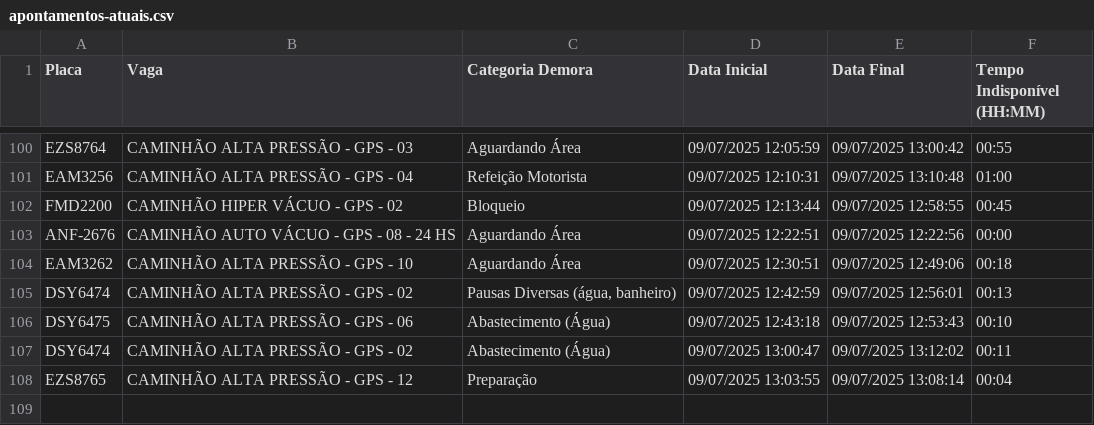
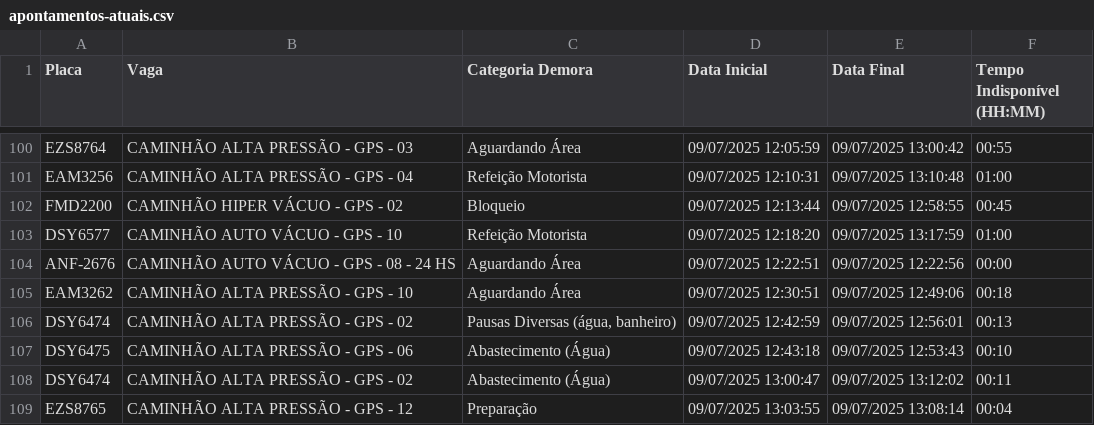
Before and after one commit to GrupoGps-Mecanizada/Banco-De-Dados, a CSV file: Apontamentos/apontamentos-atuais.csv, drawn as a sheet; only a part is shown, gaps mark what is left out.

Commit message:
🔄 Auto-refresh 28: 09/07/2025, 13:22:14 - 0 arquivos

```diff
--- a/Apontamentos/apontamentos-atuais.csv
+++ b/Apontamentos/apontamentos-atuais.csv
@@ -102,2 +102,3 @@
 "FMD2200";"CAMINHÃO HIPER VÁCUO - GPS - 02";"Bloqueio";"09/07/2025 12:13:44";"09/07/2025 12:58:55";"00:45"
+"DSY6577";"CAMINHÃO AUTO VÁCUO - GPS - 10";"Refeição Motorista";"09/07/2025 12:18:20";"09/07/2025 13:17:59";"01:00"
 "ANF-2676";"CAMINHÃO AUTO VÁCUO - GPS - 08 - 24 HS";"Aguardando Área";"09/07/2025 12:22:51";"09/07/2025 12:22:56";"00:00"
```
